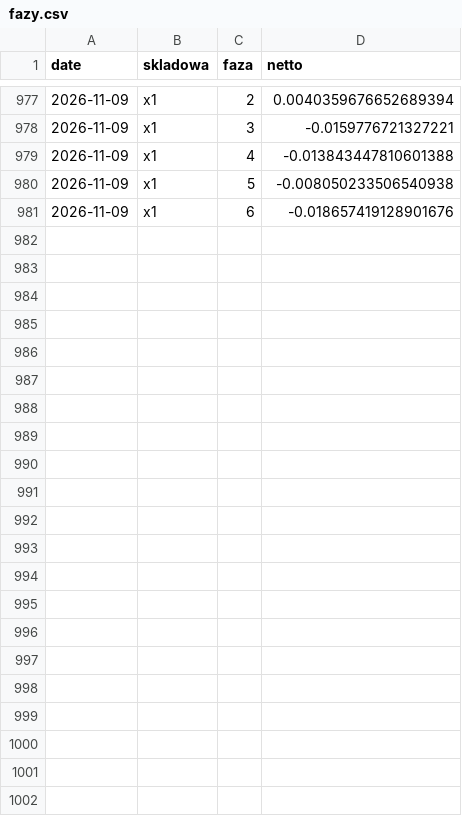
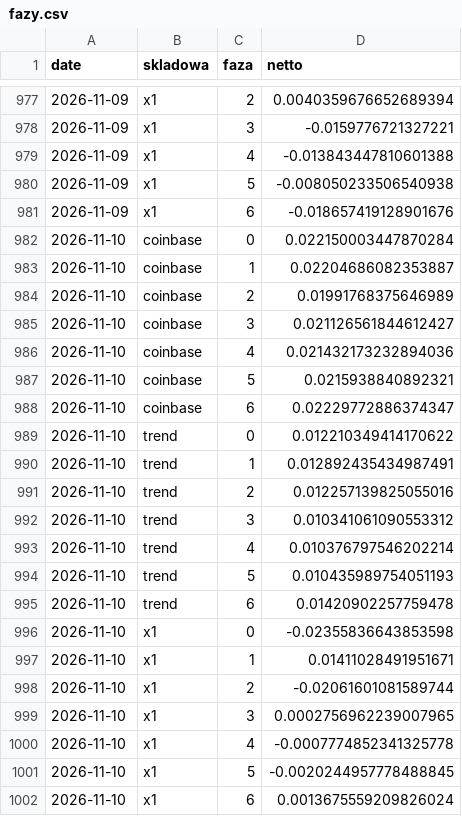
Before and after one commit to piotrgebala/alpha, a CSV file: dziennik/fazy.csv, drawn as a sheet; only a part is shown, gaps mark what is left out.

```diff
--- a/dziennik/fazy.csv
+++ b/dziennik/fazy.csv
@@ -981 +981,22 @@ date,skladowa,faza,netto
 2026-11-09,x1,6,-0.018657419128901676
+2026-11-10,coinbase,0,0.022150003447870284
+2026-11-10,coinbase,1,0.02204686082353887
+2026-11-10,coinbase,2,0.01991768375646989
+2026-11-10,coinbase,3,0.021126561844612427
+2026-11-10,coinbase,4,0.021432173232894036
+2026-11-10,coinbase,5,0.0215938840892321
+2026-11-10,coinbase,6,0.02229772886374347
+2026-11-10,trend,0,0.012210349414170622
+2026-11-10,trend,1,0.012892435434987491
+2026-11-10,trend,2,0.012257139825055016
+2026-11-10,trend,3,0.010341061090553312
+2026-11-10,trend,4,0.010376797546202214
+2026-11-10,trend,5,0.010435989754051193
+2026-11-10,trend,6,0.01420902257759478
+2026-11-10,x1,0,-0.02355836643853598
+2026-11-10,x1,1,0.01411028491951671
+2026-11-10,x1,2,-0.02061601081589744
+2026-11-10,x1,3,0.0002756962239007965
+2026-11-10,x1,4,-0.0007774852341325778
+2026-11-10,x1,5,-0.0020244957778488845
+2026-11-10,x1,6,0.0013675559209826024
```
Also changed, not shown: dziennik/rozbicie.csv, dziennik/transakcje.csv, 9 other files.
